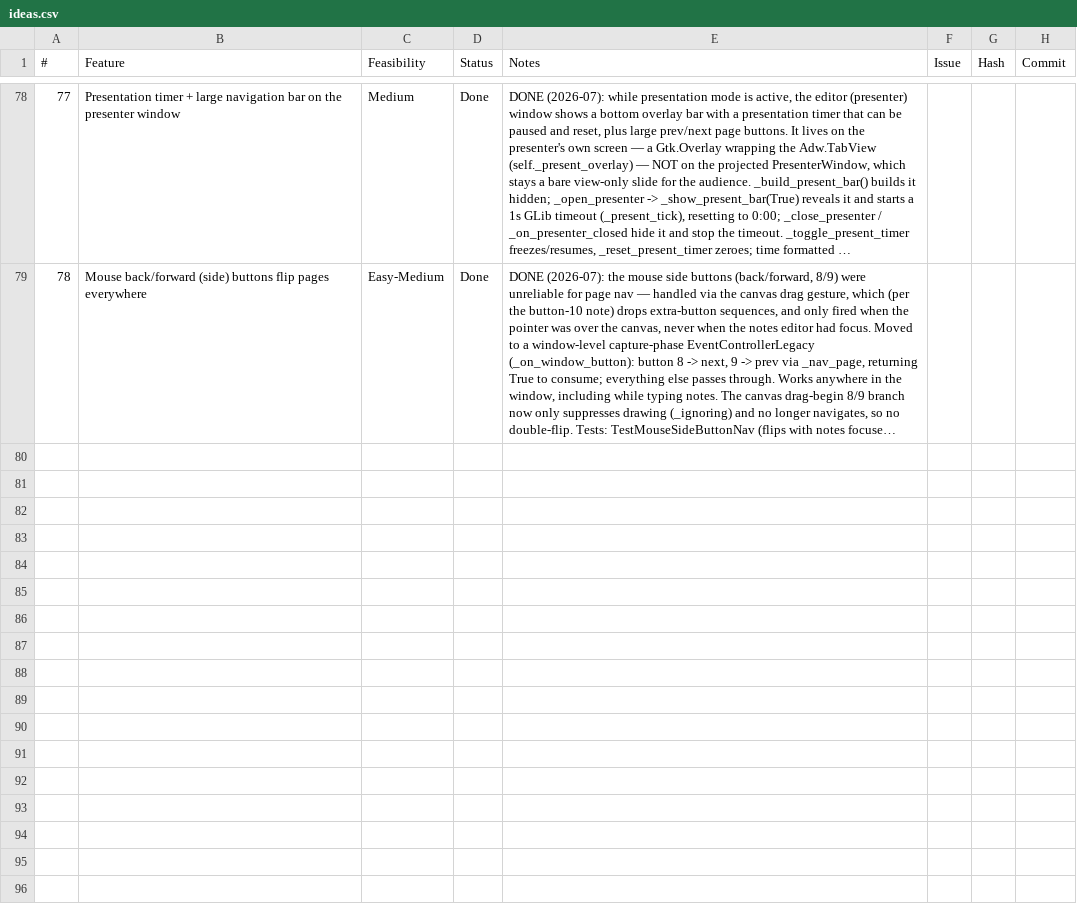
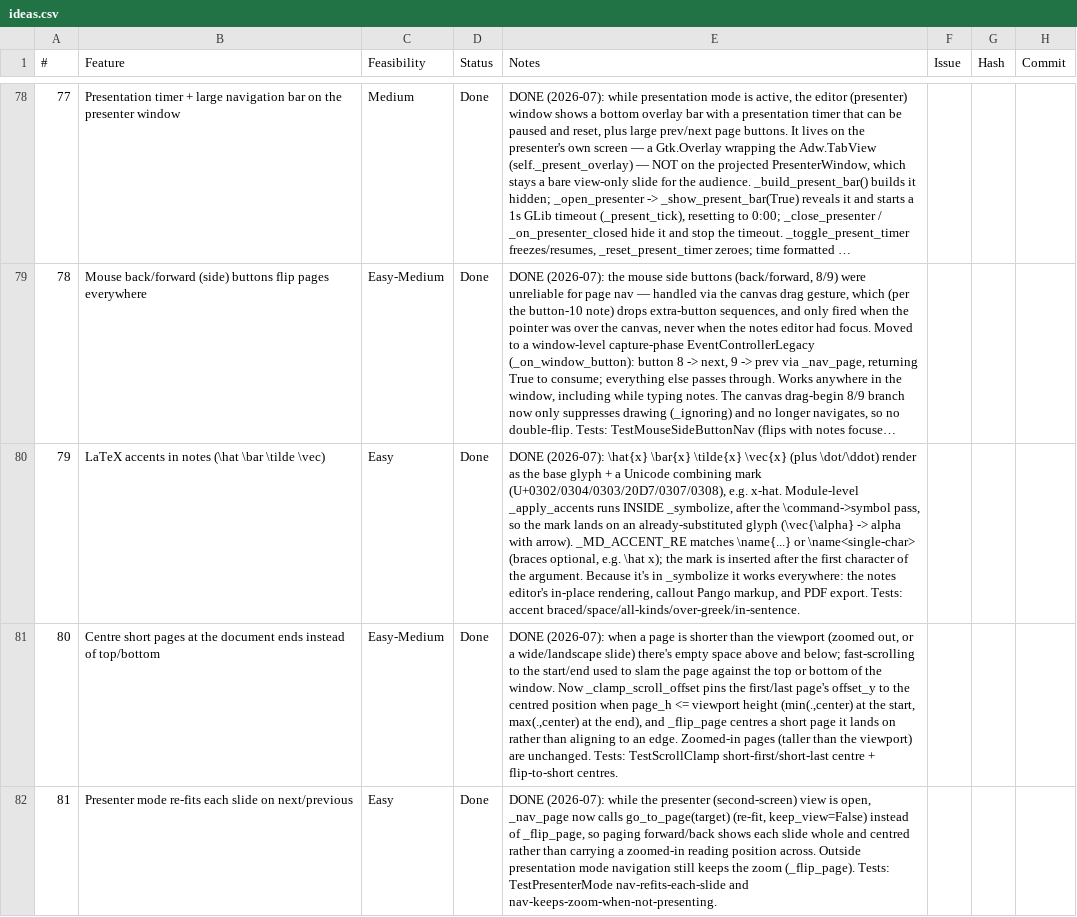
Before and after one commit to brokkoli71/sidemark, a CSV file: ideas.csv, drawn as a sheet; only a part is shown, gaps mark what is left out; long unchanged cells end in …; the diff names each change by its address in the sheet, - before the commit and + after, or states it on an @@ line.

```diff
--- a/ideas.csv
+++ b/ideas.csv
+row 80: 79 | LaTeX accents in notes (\hat \bar \tilde \vec) | Easy | Done | DONE (2026-07): \hat{x} \bar{x} \tilde{x} \vec{x} (plus \dot/\ddot) render as the base glyph + a Unicode combining mark (U+0302/0304/0303/20D7/0307/0308), e.g. x-hat. Module-level _apply_accents runs INSIDE _symbolize, after the \command->symbol pass, so the mark lands on an already-substituted glyph (\vec{\alpha} -> alpha with arrow). _MD_ACCENT_RE matches \name{...} or \name<single-char> (braces optional, e.g. \hat x); the mark is inserted after the first character of the argument. Because it's in _symbolize it works everywhere: the notes editor's in-place rendering, callout Pango markup, and PDF export. Tests: accent braced/space/all-kinds/over-greek/in-sentence.
+row 81: 80 | Centre short pages at the document ends instead of top/bottom | Easy-Medium | Done | DONE (2026-07): when a page is shorter than the viewport (zoomed out, or a wide/landscape slide) there's empty space above and below; fast-scrolling to the start/end used to slam the page against the top or bottom of the window. Now _clamp_scroll_offset pins the first/last page's offset_y to the centred position when page_h <= viewport height (min(.,center) at the start, max(.,center) at the end), and _flip_page centres a short page it lands on rather than aligning to an edge. Zoomed-in pages (taller than the viewport) are unchanged. Tests: TestScrollClamp short-first/short-last centre + flip-to-short centres.
+row 82: 81 | Presenter mode re-fits each slide on next/previous | Easy | Done | DONE (2026-07): while the presenter (second-screen) view is open, _nav_page now calls go_to_page(target) (re-fit, keep_view=False) instead of _flip_page, so paging forward/back shows each slide whole and centred rather than carrying a zoomed-in reading position across. Outside presentation mode navigation still keeps the zoom (_flip_page). Tests: TestPresenterMode nav-refits-each-slide and nav-keeps-zoom-when-not-presenting.
```
Also changed, not shown: 3 other files.
